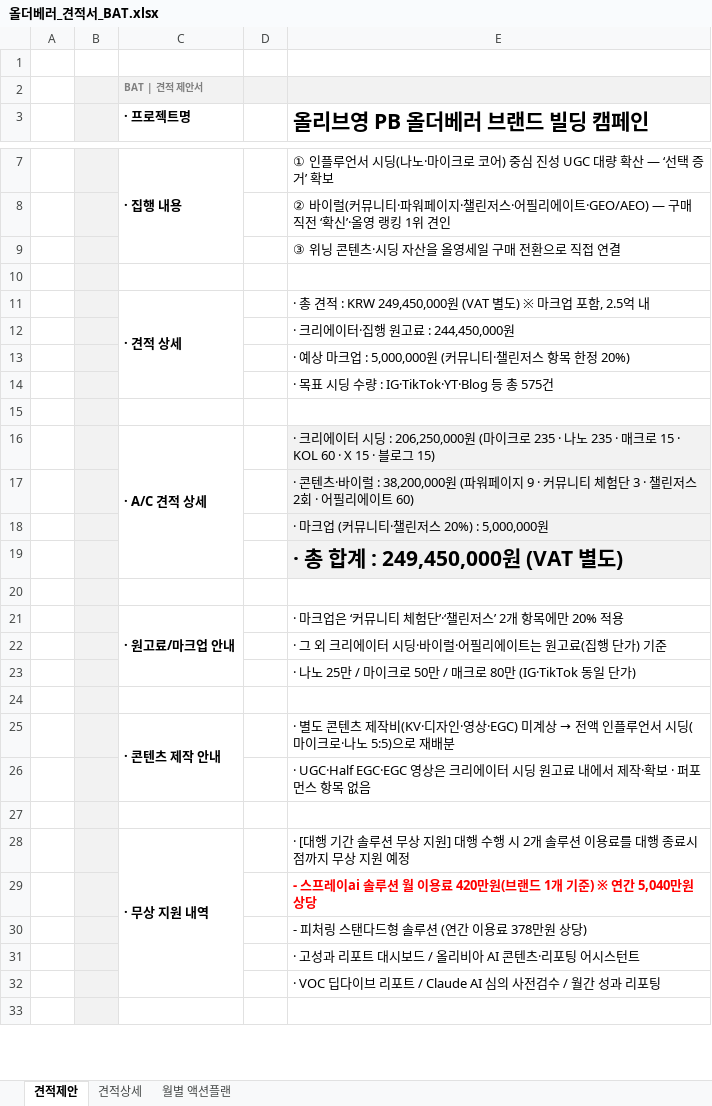
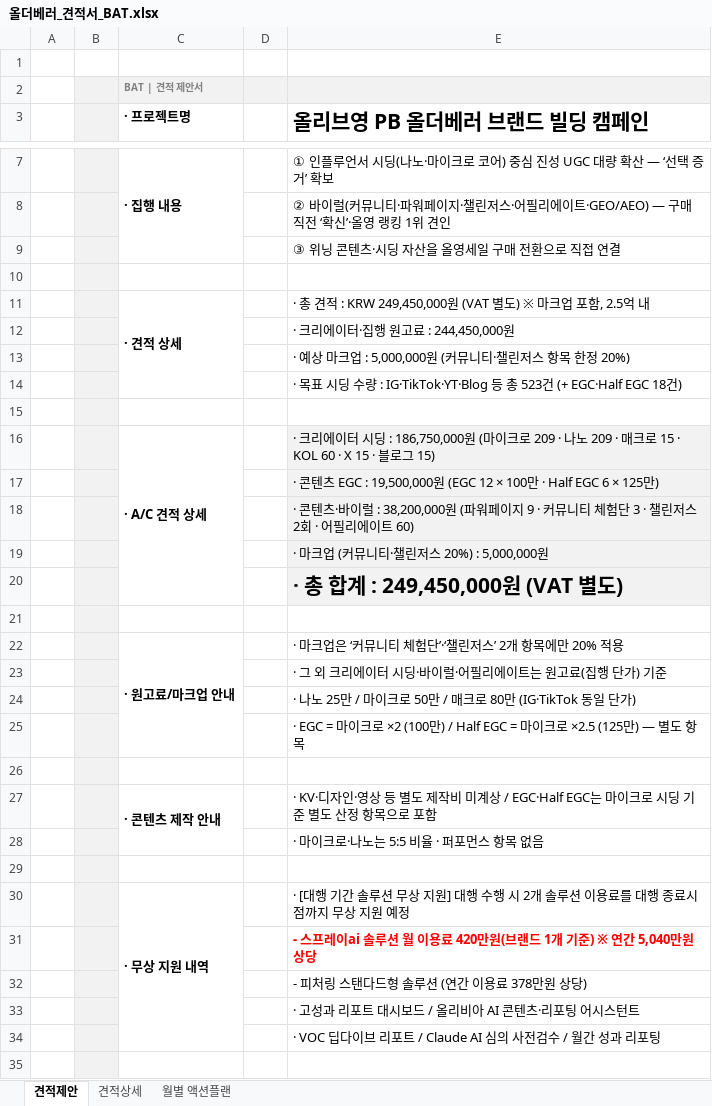
Before and after one commit to bat-han-26/oy_all-the-better_proposal, an Excel workbook: proposal/올더베러_견적서_BAT.xlsx, sheet 견적제안, drawn as a sheet; only a part is shown, gaps mark what is left out; values as stored, in another font and other column widths than the file's, no borders; addresses are those after the commit; the diff names each change by its address in the sheet, - before the commit and + after, or states it on an @@ line.

```diff
--- a/proposal/올더베러_견적서_BAT.xlsx (sheet 견적제안)
+++ b/proposal/올더베러_견적서_BAT.xlsx (sheet 견적제안)
-E14 (올리브영 PB 올더베러 브랜드 빌딩 캠페인): …등 총 575건
+E14 (올리브영 PB 올더베러 브랜드 빌딩 캠페인): …등 총 523건 (+ EGC·Half EGC 18건)
-E16 (올리브영 PB 올더베러 브랜드 빌딩 캠페인): …시딩 : 206,250,000원 (마이크로 235 · 나노 235 · 매크로…
+E16 (올리브영 PB 올더베러 브랜드 빌딩 캠페인): …시딩 : 186,750,000원 (마이크로 209 · 나노 209 · 매크로…
+row 17:  |  |  |  | · 콘텐츠 EGC : 19,500,000원 (EGC 12 × 100만 · Half EGC 6 × 125만)
+row 25:  |  |  |  | · EGC = 마이크로 ×2 (100만) / Half EGC = 마이크로 ×2.5 (125만) — 별도 항목
@@ E27 (올리브영 PB 올더베러 브랜드 빌딩 캠페인): · 별도 콘텐츠 제작비(KV·디자인·영상·EGC) 미계상 → 전액 인플루언서 시딩(마이크로·나노 5:5)으로 재배분 → · KV·디자인·영상 등 별도 제작비 미계상 / EGC·Half EGC는 마이크로 시딩 기준 별도 산정 항목으로 포함 @@
-E28 (올리브영 PB 올더베러 브랜드 빌딩 캠페인): · UGC·Half EGC·EGC 영상은 크리에이터 시딩 원고료 내에서 제작·확보 · 퍼포먼스 항목 없음
+E28 (올리브영 PB 올더베러 브랜드 빌딩 캠페인): · 마이크로·나노는 5:5 비율 · 퍼포먼스 항목 없음
```
Also changed, not shown: sheet 견적상세, sheet 월별 액션플랜, 1 other file.
